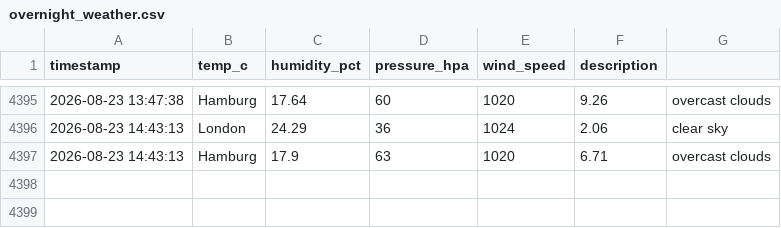
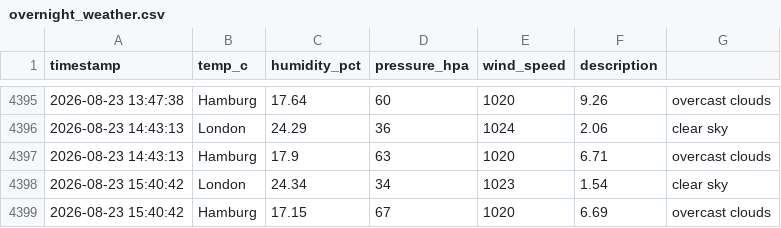
Before and after one commit to vulevu228/Weather-Tracker, a CSV file: overnight_weather.csv, drawn as a sheet; only a part is shown, gaps mark what is left out; the diff names each change by its address in the sheet, - before the commit and + after, or states it on an @@ line.

Commit message:
update data

```diff
--- a/overnight_weather.csv
+++ b/overnight_weather.csv
+row 4398: 2026-08-23 15:40:42 | London | 24.34 | 34 | 1023 | 1.54 | clear sky
+row 4399: 2026-08-23 15:40:42 | Hamburg | 17.15 | 67 | 1020 | 6.69 | overcast clouds
```
